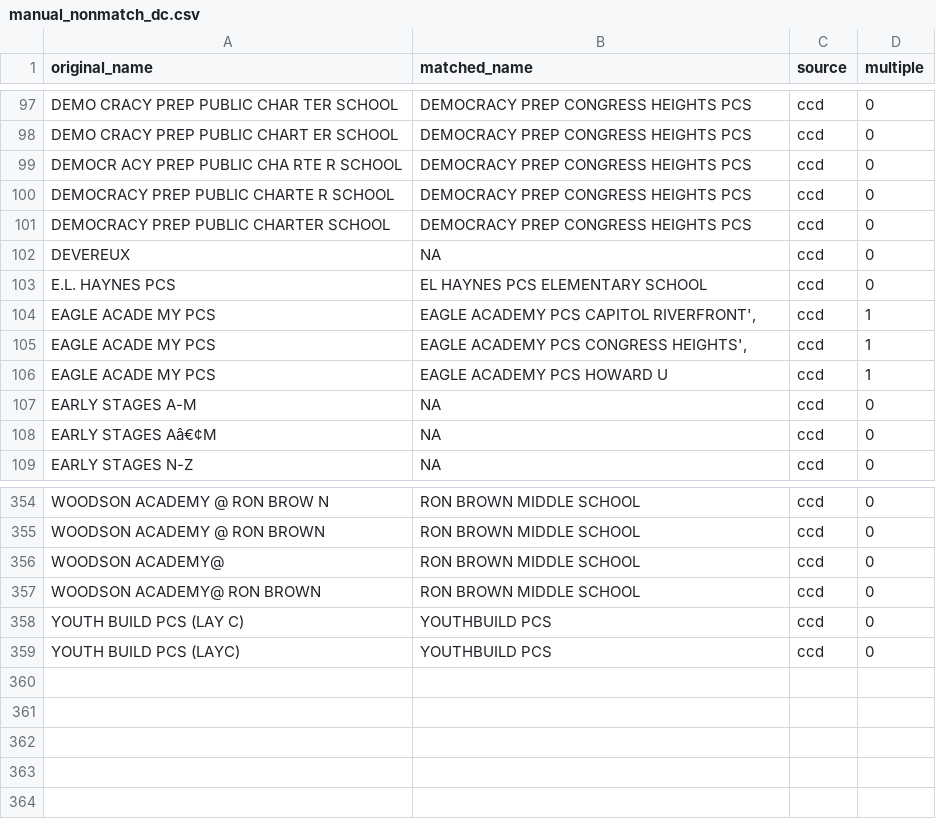
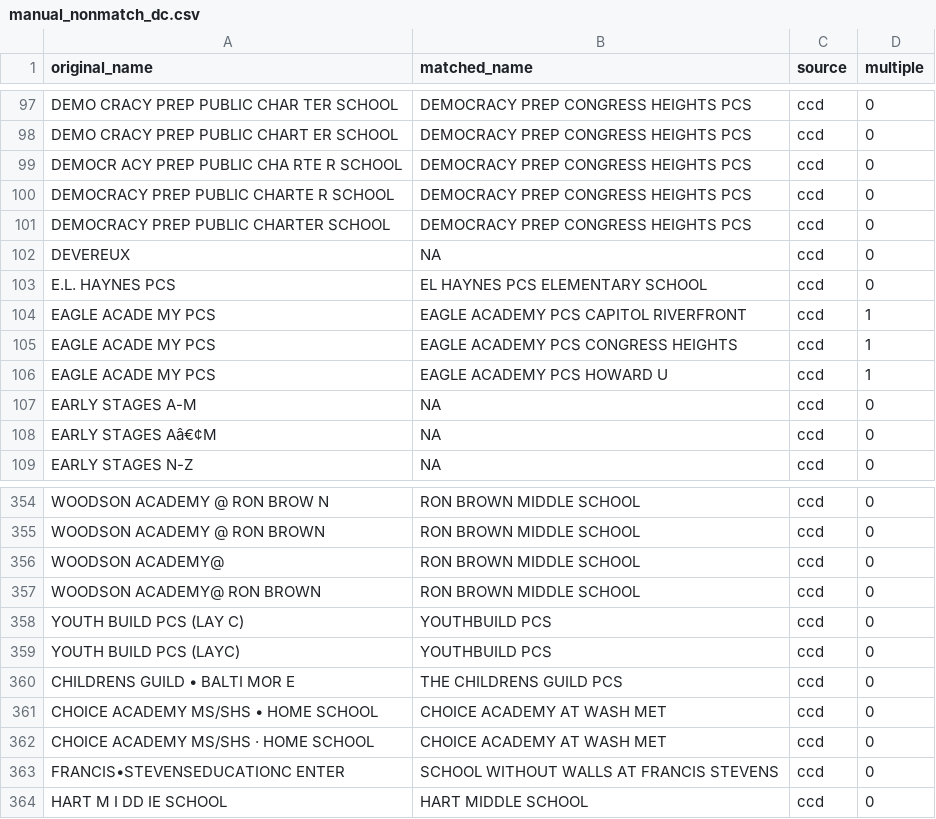
Before and after one commit to rebeccajohnson88/rights_towhat_chapter, a CSV file: raw_input/dc/manual_nonmatch_dc.csv, drawn as a sheet; only a part is shown, gaps mark what is left out.

Commit message:
added 5 more manual matches

```diff
--- a/raw_input/dc/manual_nonmatch_dc.csv
+++ b/raw_input/dc/manual_nonmatch_dc.csv
@@ -103,4 +103,4 @@ DEVEREUX,NA,ccd,0
 E.L. HAYNES PCS,EL HAYNES PCS ELEMENTARY SCHOOL,ccd,0
-EAGLE ACADE MY PCS,"EAGLE ACADEMY PCS CAPITOL RIVERFRONT',",ccd,1
-EAGLE ACADE MY PCS,"EAGLE ACADEMY PCS CONGRESS HEIGHTS',",ccd,1
+EAGLE ACADE MY PCS,EAGLE ACADEMY PCS CAPITOL RIVERFRONT,ccd,1
+EAGLE ACADE MY PCS,EAGLE ACADEMY PCS CONGRESS HEIGHTS,ccd,1
 EAGLE ACADE MY PCS,EAGLE ACADEMY PCS HOWARD U,ccd,1
@@ -359 +359,6 @@ YOUTH BUILD PCS (LAY C),YOUTHBUILD PCS,ccd,0
 YOUTH BUILD PCS (LAYC),YOUTHBUILD PCS,ccd,0
+CHILDRENS GUILD • BALTI MOR E,THE CHILDRENS GUILD PCS,ccd,0
+CHOICE ACADEMY MS/SHS • HOME SCHOOL,CHOICE ACADEMY AT WASH MET,ccd,0
+CHOICE ACADEMY MS/SHS · HOME SCHOOL,CHOICE ACADEMY AT WASH MET,ccd,0
+FRANCIS•STEVENSEDUCATIONC ENTER,SCHOOL WITHOUT WALLS AT FRANCIS STEVENS,ccd,0
+HART M I DD IE  SCHOOL,HART MIDDLE SCHOOL,ccd,0
```
